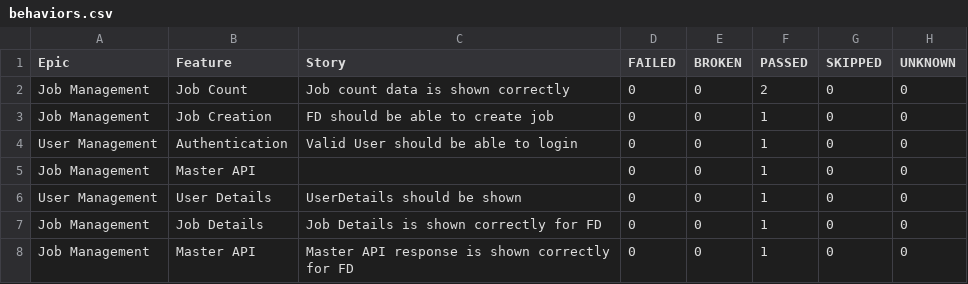
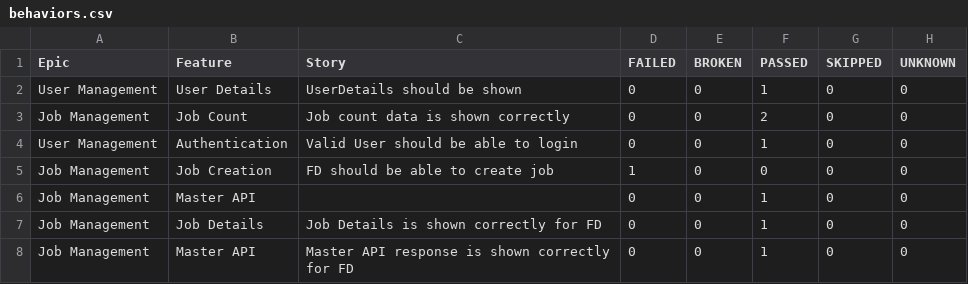
Before and after one commit to kstvds24/Phoenix-TestAutomationFrameWork, a CSV file: data/behaviors.csv, drawn as a sheet.

```diff
--- a/data/behaviors.csv
+++ b/data/behaviors.csv
@@ -1,7 +1,7 @@
 "Epic","Feature","Story","FAILED","BROKEN","PASSED","SKIPPED","UNKNOWN"
+"User Management","User Details","UserDetails should be shown","0","0","1","0","0"
 "Job Management","Job Count","Job count data is shown correctly","0","0","2","0","0"
-"Job Management","Job Creation","FD should be able to create job","0","0","1","0","0"
 "User Management","Authentication","Valid User should be able to login","0","0","1","0","0"
+"Job Management","Job Creation","FD should be able to create job","1","0","0","0","0"
 "Job Management","Master API","","0","0","1","0","0"
-"User Management","User Details","UserDetails should be shown","0","0","1","0","0"
 "Job Management","Job Details","Job Details is shown correctly for FD","0","0","1","0","0"
```
Also changed, not shown: data/suites.csv, 56 other files.
